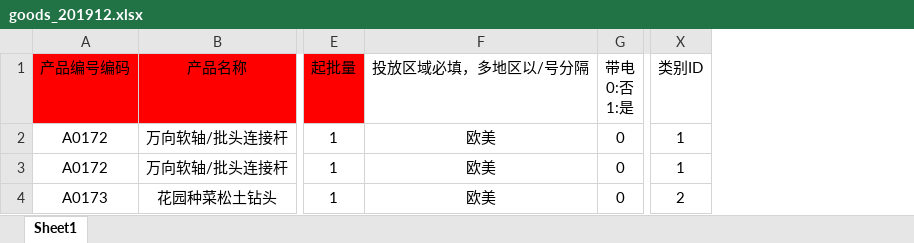
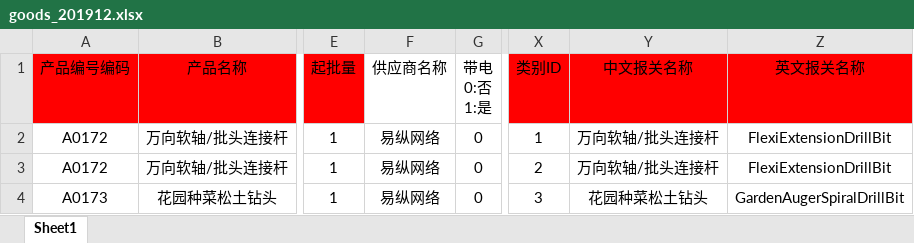
Before and after one commit to yizongwangluo/erp-admin, an Excel workbook: goods_201912.xlsx, sheet Sheet1, drawn as a sheet; only a part is shown, gaps mark what is left out; values as stored, in another font and other column widths than the file's, no borders; removed rows and columns are numbered as before the commit, all else as after; the diff names each change by its address in the sheet, - before the commit and + after, or states it on an @@ line.

```diff
--- a/goods_201912.xlsx (sheet Sheet1)
+++ b/goods_201912.xlsx (sheet Sheet1)
-column F (投放区域必填，多地区以/号分隔), rows 2-4: all 欧美
+column F (供应商名称), rows 2-4: all 易纵网络
+column Y (中文报关名称), rows 2-4: 万向软轴/批头连接杆 | 万向软轴/批头连接杆 | 花园种菜松土钻头
+column Z (英文报关名称), rows 2-4: FlexiExtensionDrillBit | FlexiExtensionDrillBit | GardenAugerSpiralDrillBit
-X1 fill: none
+X1 fill: #FF0000
-X3 (类别ID): 1
+X3 (类别ID): 2
-X4 (类别ID): 2
+X4 (类别ID): 3
```
Also changed, not shown: 1 other file.
